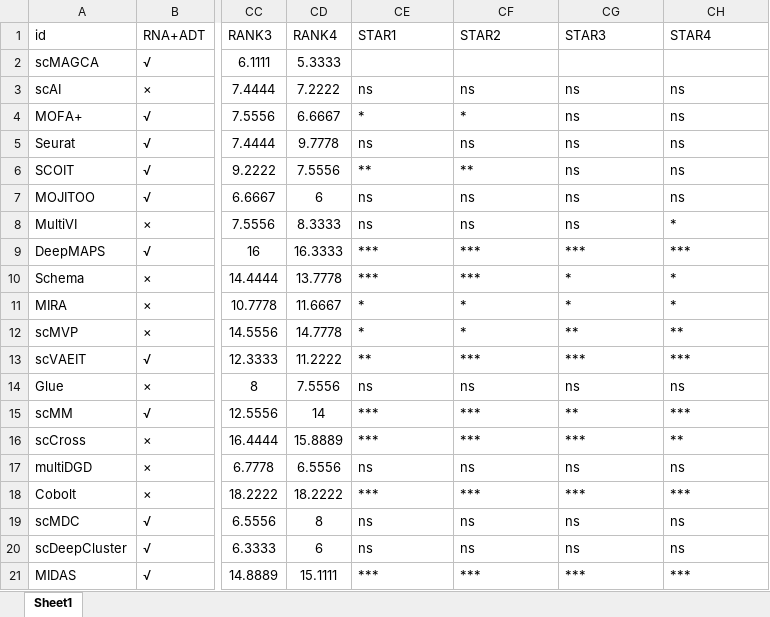
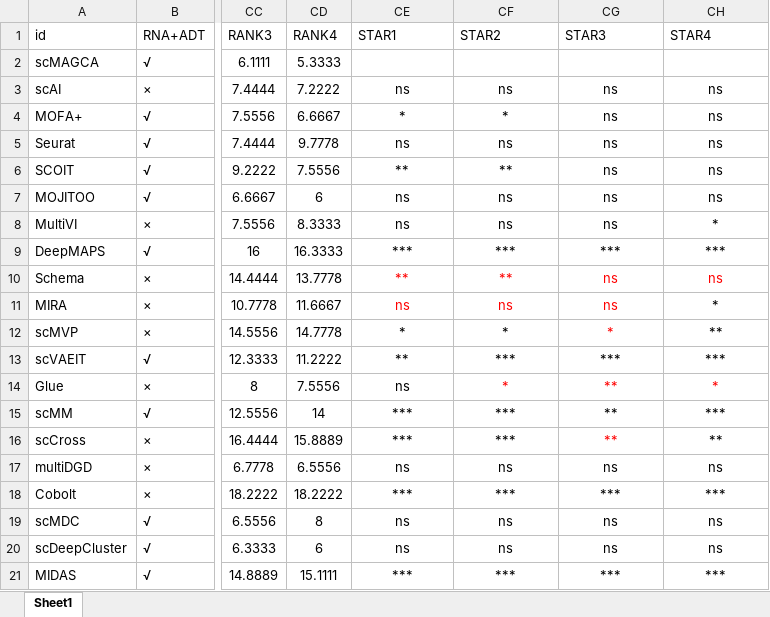
Before and after one commit to zemingzhou30/scMAGCA, an Excel workbook: scripts/Fig2/vertical_smage.xlsx, sheet Sheet1, drawn as a sheet; only a part is shown, gaps mark what is left out; values as stored, in another font and other column widths than the file's, no borders; the diff names each change by its address in the sheet, - before the commit and + after, or states it on an @@ line.

```diff
--- a/scripts/Fig2/vertical_smage.xlsx (sheet Sheet1)
+++ b/scripts/Fig2/vertical_smage.xlsx (sheet Sheet1)
-CE3:CH21 alignment: left
+CE3:CH21 alignment: center
-CE10 (STAR1): ***
+CE10 (STAR1): **
-CE10:CH10 text colour: black
+CE10:CH10 text colour: #FF0000
-CF10 (STAR2): ***
+CF10 (STAR2): **
-CG10:CG11 (STAR3): *
+CG10:CG11 (STAR3): ns
-CH10 (STAR4): *
+CH10 (STAR4): ns
-CE11 (STAR1): *
+CE11 (STAR1): ns
-CE11:CG11 text colour: black
+CE11:CG11 text colour: #FF0000
-CF11 (STAR2): *
+CF11 (STAR2): ns
-CG12 (STAR3): **
+CG12 (STAR3): *
-CG12 text colour: black
+CG12 text colour: #FF0000
-CF14 (STAR2): ns
+CF14 (STAR2): *
-CF14:CH14 text colour: black
+CF14:CH14 text colour: #FF0000
-CG14 (STAR3): ns
+CG14 (STAR3): **
-CH14 (STAR4): ns
+CH14 (STAR4): *
-CG16 (STAR3): ***
+CG16 (STAR3): **
-CG16 text colour: black
+CG16 text colour: #FF0000
```
Also changed, not shown: scripts/Fig2/nolabel.xlsx, scripts/Fig2/vertical_cite.xlsx, 2 other files.
